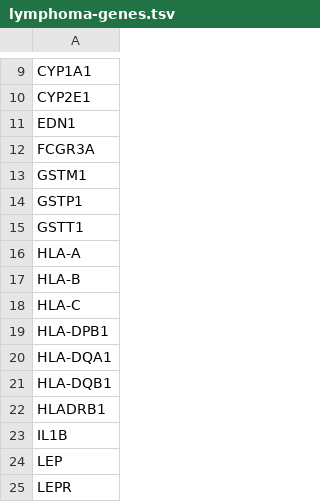
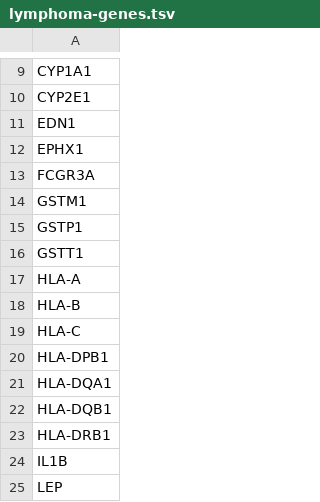
Before and after one commit to oscardssmith/Disease-Gene-Network-Analysis, a TSV file: Data/lymphoma-genes.tsv, drawn as a sheet; only a part is shown, gaps mark what is left out; the shorter side is filled out with more unchanged rows.

```diff
--- a/Data/lymphoma-genes.tsv
+++ b/Data/lymphoma-genes.tsv
@@ -11,2 +11,3 @@ CYP2E1
 EDN1
+EPHX1
 FCGR3A
@@ -21,3 +22,3 @@ HLA-DQA1
 HLA-DQB1
-HLADRB1
+HLA-DRB1
 IL1B
```
Also changed, not shown: Data/endometriosis-genes.tsv, Data/ischaemic-stroke-genes.tsv, 1 other file.
